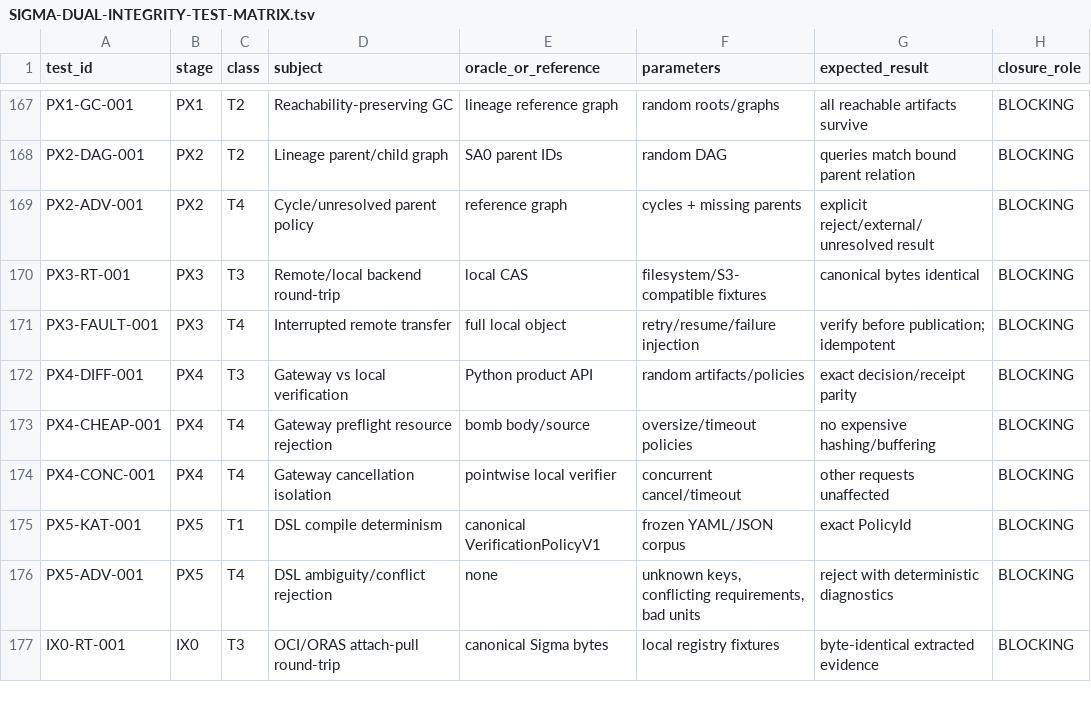
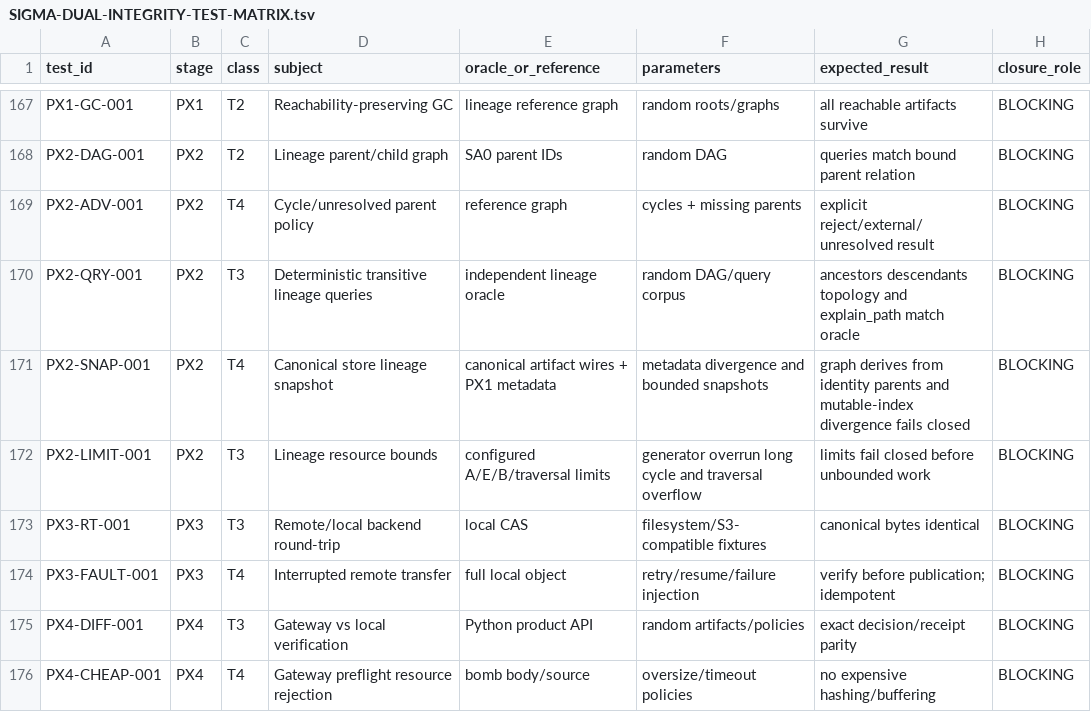
Before and after one commit to alfredoVallejoM/sigma-framework, a TSV file: docs/product-closure/SIGMA-DUAL-INTEGRITY-TEST-MATRIX.tsv, drawn as a sheet; only a part is shown, gaps mark what is left out; the shorter side is filled out with more unchanged rows; the diff names each change by its address in the sheet, - before the commit and + after, or states it on an @@ line.

Commit message:
docs(px2): expand lineage blocking test matrix

```diff
--- a/docs/product-closure/SIGMA-DUAL-INTEGRITY-TEST-MATRIX.tsv
+++ b/docs/product-closure/SIGMA-DUAL-INTEGRITY-TEST-MATRIX.tsv
+row 170: PX2-QRY-001 | PX2 | T3 | Deterministic transitive lineage queries | independent lineage oracle | random DAG/query corpus | ancestors descendants topology and explain_path match oracle | BLOCKING
+row 171: PX2-SNAP-001 | PX2 | T4 | Canonical store lineage snapshot | canonical artifact wires + PX1 metadata | metadata divergence and bounded snapshots | graph derives from identity parents and mutable-index divergence fails closed | BLOCKING
+row 172: PX2-LIMIT-001 | PX2 | T3 | Lineage resource bounds | configured A/E/B/traversal limits | generator overrun long cycle and traversal overflow | limits fail closed before unbounded work | BLOCKING
```
